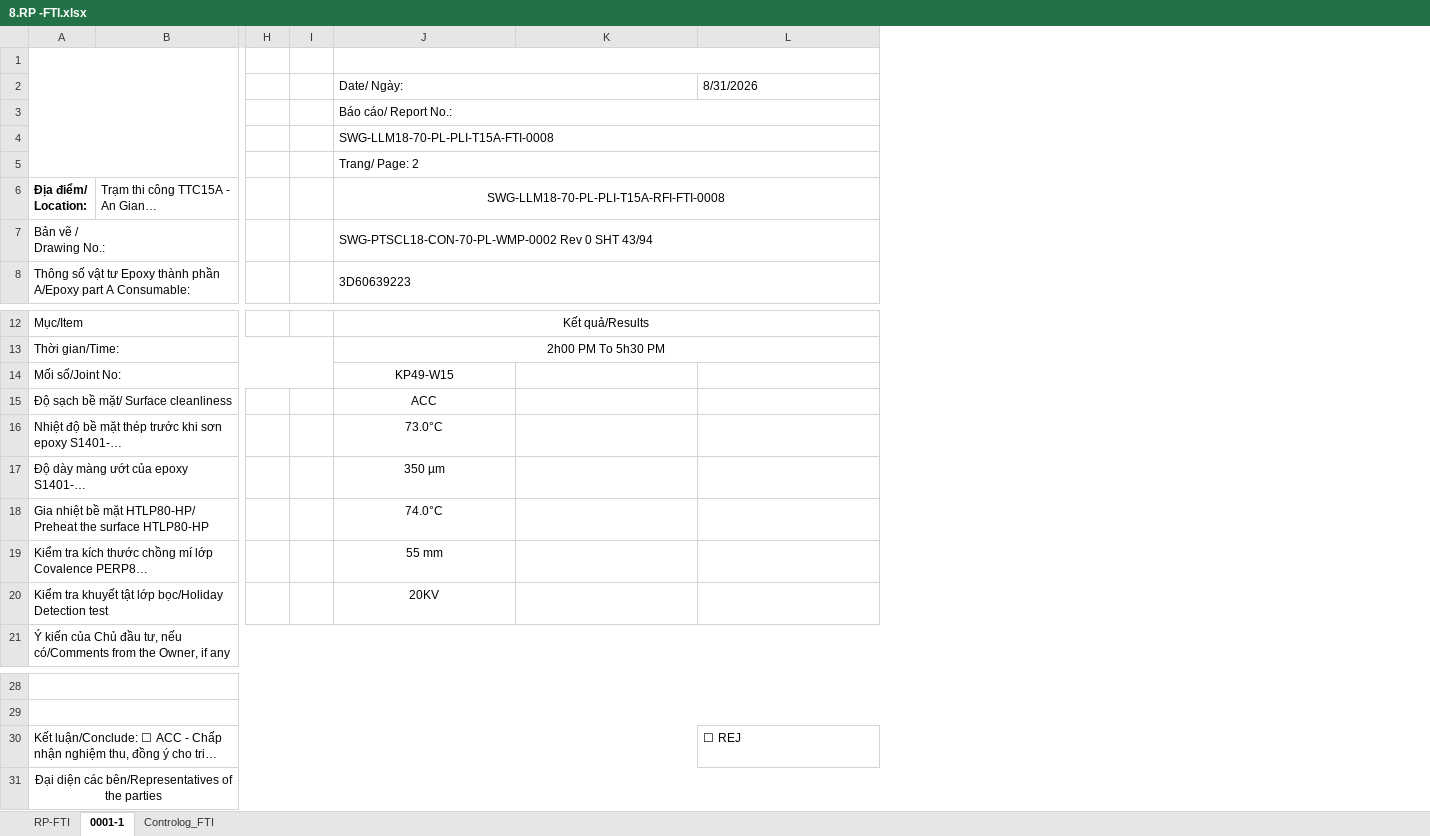
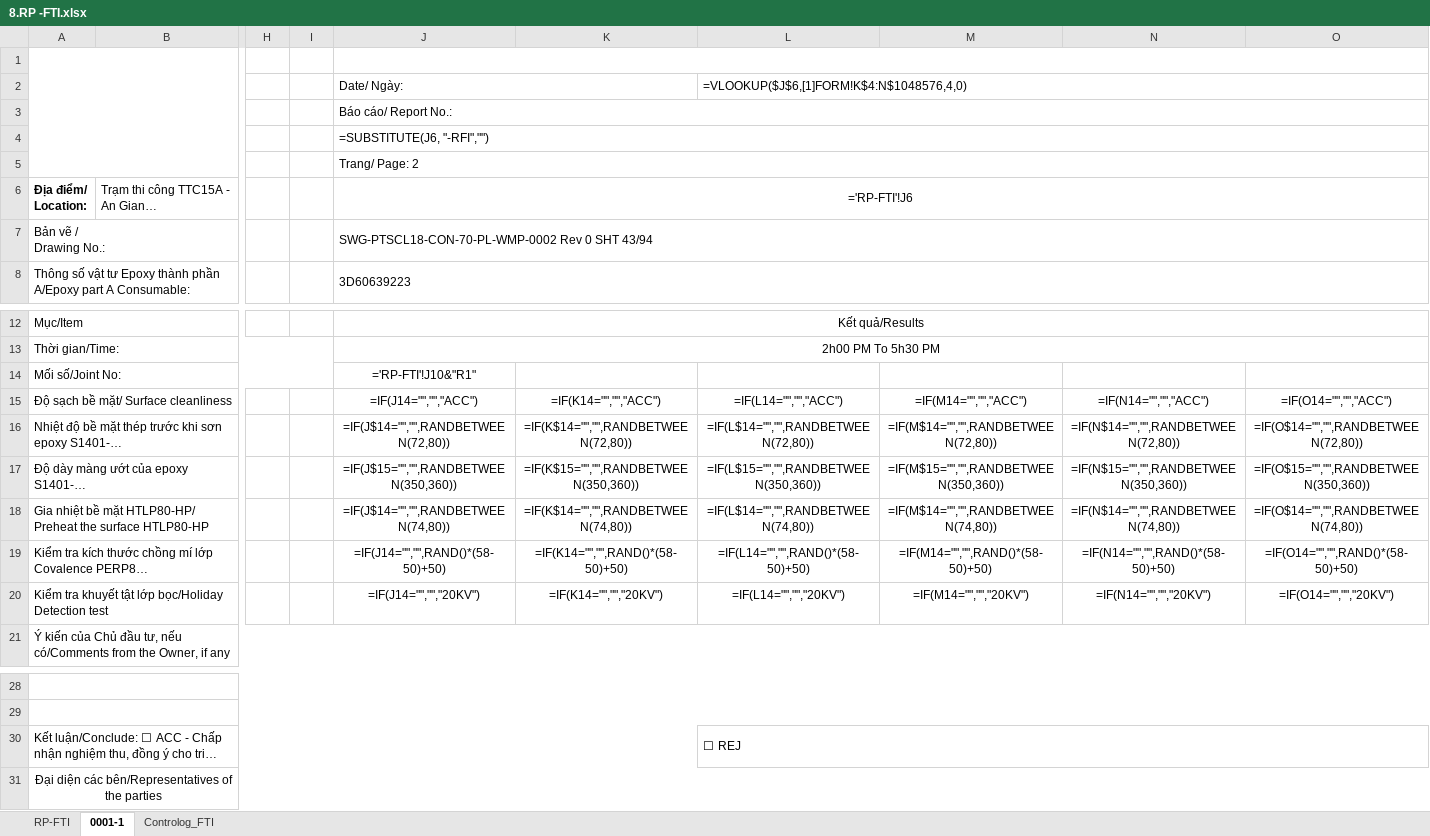
Before and after one commit to letruong28491-dotcom/Fome-rp-rfi-block-b, an Excel workbook: Fome_Sites/TTC15/RP/8.RP -FTI.xlsx, sheet 0001-1, drawn as a sheet; only a part is shown, gaps mark what is left out; long unchanged cells end in …; values as stored, in another font and other column widths than the file's, no borders; formulas without a stored value are shown as written; charts and pictures not drawn; the diff names each change by its address in the sheet, - before the commit and + after, or states it on an @@ line.

```diff
--- a/Fome_Sites/TTC15/RP/8.RP -FTI.xlsx (sheet 0001-1)
+++ b/Fome_Sites/TTC15/RP/8.RP -FTI.xlsx (sheet 0001-1)
+column M, rows 15-20: =IF(M14="","","ACC") | =IF(M$14="","",RANDBETWEEN(72,80)) | =IF(M$15="","",RANDBETWEEN(350,360)) | =IF(M$14="","",RANDBETWEEN(74,80)) | =IF(M14="","",RAND()*(58-50)+50) | =IF(M14="","","20KV")
+column N, rows 15-20: =IF(N14="","","ACC") | =IF(N$14="","",RANDBETWEEN(72,80)) | =IF(N$15="","",RANDBETWEEN(350,360)) | =IF(N$14="","",RANDBETWEEN(74,80)) | =IF(N14="","",RAND()*(58-50)+50) | =IF(N14="","","20KV")
+column O, rows 15-20: =IF(O14="","","ACC") | =IF(O$14="","",RANDBETWEEN(72,80)) | =IF(O$15="","",RANDBETWEEN(350,360)) | =IF(O$14="","",RANDBETWEEN(74,80)) | =IF(O14="","",RAND()*(58-50)+50) | =IF(O14="","","20KV")
-L2: 8/31/2026
+L2: =VLOOKUP($J$6,[1]FORM!K$4:N$1048576,4,0)
+L2:O2 merged
-J4: SWG-LLM18-70-PL-PLI-T15A-FTI-0008
+J4: =SUBSTITUTE(J6, "-RFI","")
-J6: SWG-LLM18-70-PL-PLI-T15A-RFI-FTI-0008
+J6: ='RP-FTI'!J6
-J14: KP49-W15
+J14: ='RP-FTI'!J10&"R1"
-J15: ACC
+J15: =IF(J14="","","ACC")
-K15: (empty)
+K15: =IF(K14="","","ACC")
-L15: (empty)
+L15: =IF(L14="","","ACC")
-J16: 73.0°C
+J16: =IF(J$14="","",RANDBETWEEN(72,80))
-K16: (empty)
+K16: =IF(K$14="","",RANDBETWEEN(72,80))
-L16: (empty)
+L16: =IF(L$14="","",RANDBETWEEN(72,80))
-J17: 350 µm
+J17: =IF(J$15="","",RANDBETWEEN(350,360))
-K17: (empty)
+K17: =IF(K$15="","",RANDBETWEEN(350,360))
-L17: (empty)
+L17: =IF(L$15="","",RANDBETWEEN(350,360))
-J18: 74.0°C
+J18: =IF(J$14="","",RANDBETWEEN(74,80))
-K18: (empty)
+K18: =IF(K$14="","",RANDBETWEEN(74,80))
-L18: (empty)
+L18: =IF(L$14="","",RANDBETWEEN(74,80))
-J19: 55 mm
+J19: =IF(J14="","",RAND()*(58-50)+50)
-K19: (empty)
+K19: =IF(K14="","",RAND()*(58-50)+50)
-L19: (empty)
+L19: =IF(L14="","",RAND()*(58-50)+50)
-J20: 20KV
+J20: =IF(J14="","","20KV")
-K20: (empty)
+K20: =IF(K14="","","20KV")
-L20: (empty)
+L20: =IF(L14="","","20KV")
+L30:O30 merged
```
Also changed, not shown: sheet Controlog_FTI, sheet RP-FTI, charts or pictures, Fome_Sites/TTC11/RP/8.RP -FTI.xlsx, Fome_Sites/TTC15A/RP/8.RP -FTI.xlsx, 1 other file.
